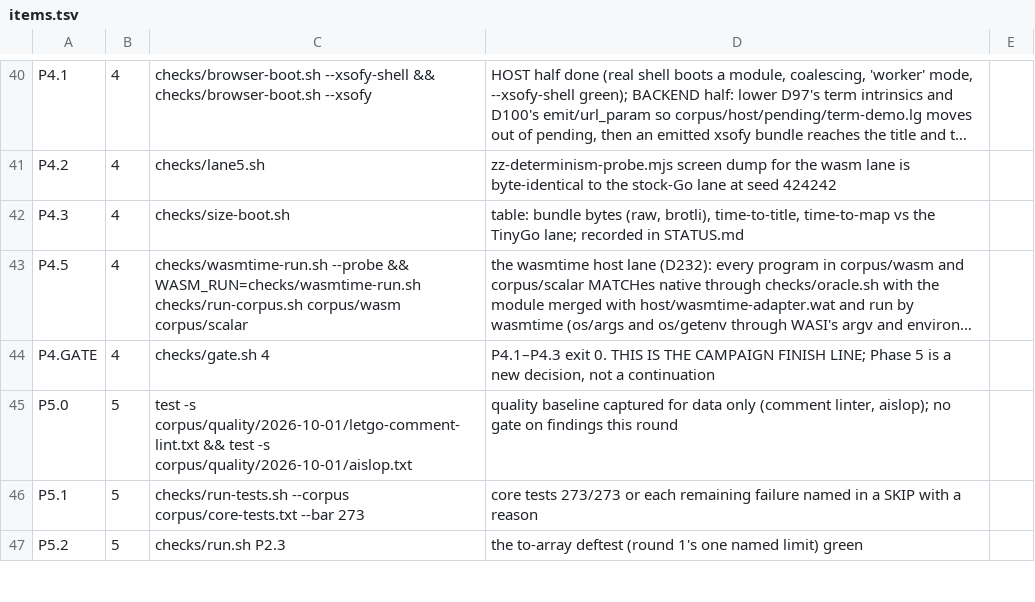
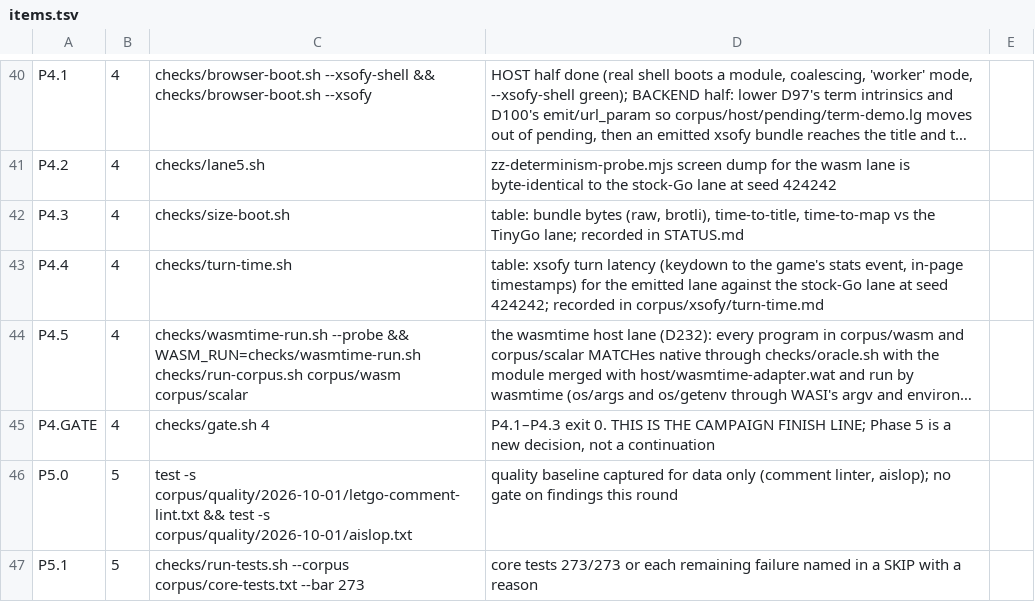
Before and after one commit to mparrett/let-go-wasmgc, a TSV file: checks/items.tsv, drawn as a sheet; only a part is shown, gaps mark what is left out; the shorter side is filled out with more unchanged rows; long unchanged cells end in …; the diff names each change by its address in the sheet, - before the commit and + after, or states it on an @@ line.

```diff
--- a/checks/items.tsv
+++ b/checks/items.tsv
+row 43: P4.4 | 4 | checks/turn-time.sh | table: xsofy turn latency (keydown to the game's stats event, in-page timestamps) for the emitted lane against the stock-Go lane at seed 424242; recorded in corpus/xsofy/turn-time.md
```
Also changed, not shown: 6 other files.
